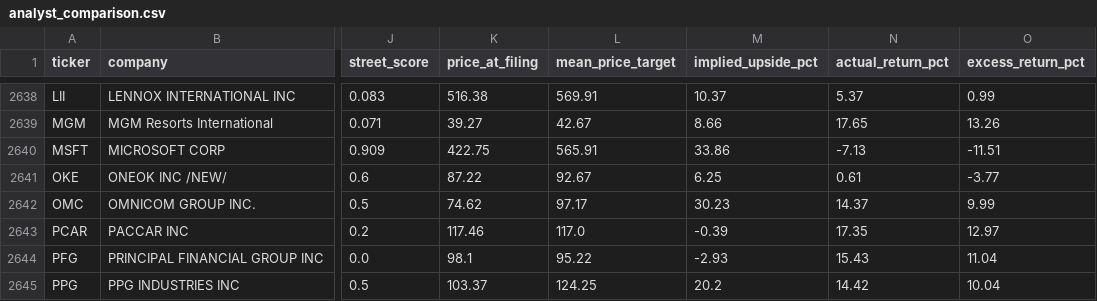
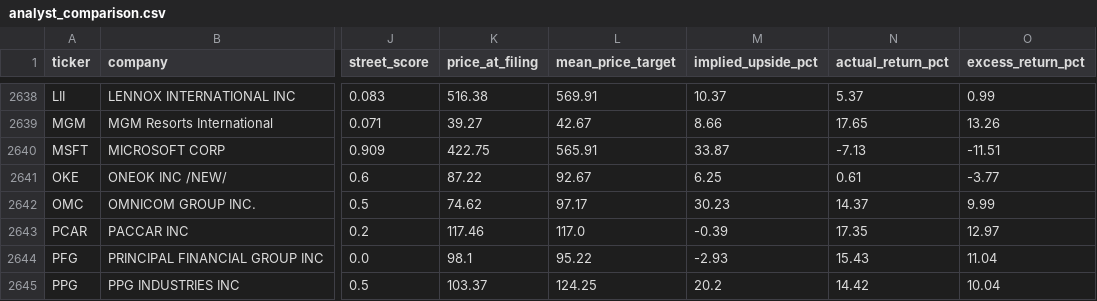
Before and after one commit to matthewginz/10q-equity-agent, a CSV file: docs/backtest/analyst_comparison.csv, drawn as a sheet; only a part is shown, gaps mark what is left out; the diff covers the shown part only; the diff names each change by its address in the sheet, - before the commit and + after, or states it on an @@ line.

```diff
--- a/docs/backtest/analyst_comparison.csv
+++ b/docs/backtest/analyst_comparison.csv
-M2640 (implied_upside_pct): 33.86
+M2640 (implied_upside_pct): 33.87
```
Also changed, not shown: 2 added rows and 11 edited cells elsewhere in this file, docs/backtest/results.csv, 2 other files.
